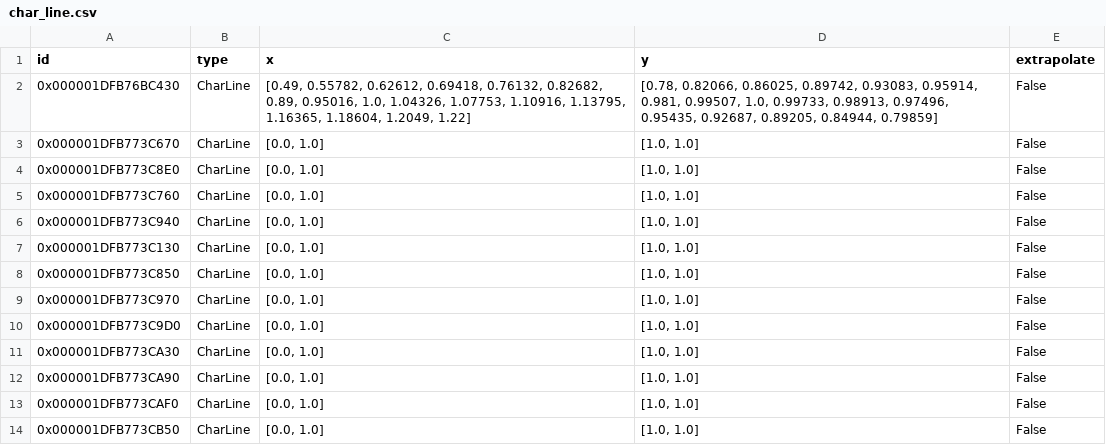
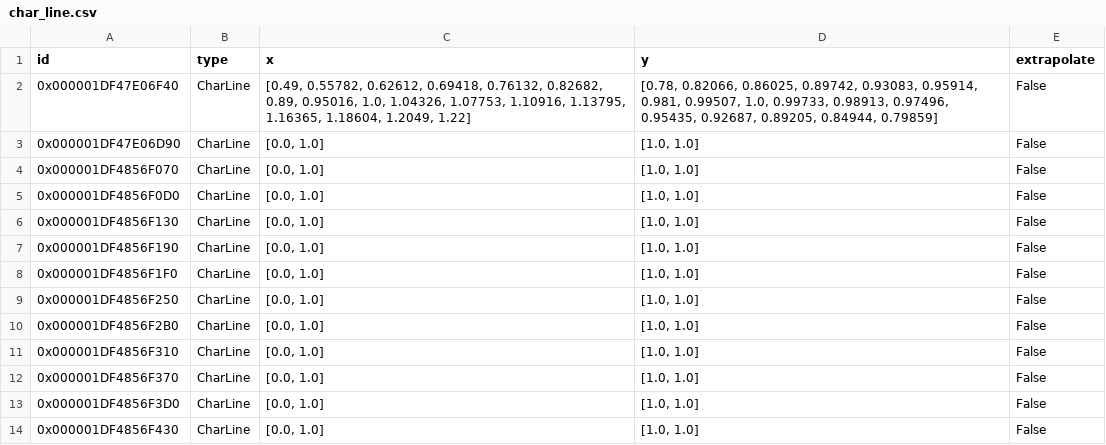
Before and after one commit to hamzaable/Modelling-of-Solar-Roof-Tiles, a CSV file: sdp/components/char_line.csv, drawn as a sheet.

```diff
--- a/sdp/components/char_line.csv
+++ b/sdp/components/char_line.csv
@@ -1,14 +1,14 @@
 id;type;x;y;extrapolate
-0x000001DFB76BC430;CharLine;[0.49, 0.55782, 0.62612, 0.69418, 0.76132, 0.82682, 0.89, 0.95016, 1.0, 1.04326, 1.07753, 1.10916, 1.13795, 1.16365, 1.18604, 1.2049, 1.22];[0.78, 0.82066, 0.86025, 0.89742, 0.93083, 0.95914, 0.981, 0.99507, 1.0, 0.99733, 0.98913, 0.97496, 0.95435, 0.92687, 0.89205, 0.84944, 0.79859];False
-0x000001DFB773C670;CharLine;[0.0, 1.0];[1.0, 1.0];False
-0x000001DFB773C8E0;CharLine;[0.0, 1.0];[1.0, 1.0];False
-0x000001DFB773C760;CharLine;[0.0, 1.0];[1.0, 1.0];False
-0x000001DFB773C940;CharLine;[0.0, 1.0];[1.0, 1.0];False
-0x000001DFB773C130;CharLine;[0.0, 1.0];[1.0, 1.0];False
-0x000001DFB773C850;CharLine;[0.0, 1.0];[1.0, 1.0];False
-0x000001DFB773C970;CharLine;[0.0, 1.0];[1.0, 1.0];False
-0x000001DFB773C9D0;CharLine;[0.0, 1.0];[1.0, 1.0];False
-0x000001DFB773CA30;CharLine;[0.0, 1.0];[1.0, 1.0];False
-0x000001DFB773CA90;CharLine;[0.0, 1.0];[1.0, 1.0];False
-0x000001DFB773CAF0;CharLine;[0.0, 1.0];[1.0, 1.0];False
-0x000001DFB773CB50;CharLine;[0.0, 1.0];[1.0, 1.0];False
+0x000001DF47E06F40;CharLine;[0.49, 0.55782, 0.62612, 0.69418, 0.76132, 0.82682, 0.89, 0.95016, 1.0, 1.04326, 1.07753, 1.10916, 1.13795, 1.16365, 1.18604, 1.2049, 1.22];[0.78, 0.82066, 0.86025, 0.89742, 0.93083, 0.95914, 0.981, 0.99507, 1.0, 0.99733, 0.98913, 0.97496, 0.95435, 0.92687, 0.89205, 0.84944, 0.79859];False
+0x000001DF47E06D90;CharLine;[0.0, 1.0];[1.0, 1.0];False
+0x000001DF4856F070;CharLine;[0.0, 1.0];[1.0, 1.0];False
+0x000001DF4856F0D0;CharLine;[0.0, 1.0];[1.0, 1.0];False
+0x000001DF4856F130;CharLine;[0.0, 1.0];[1.0, 1.0];False
+0x000001DF4856F190;CharLine;[0.0, 1.0];[1.0, 1.0];False
+0x000001DF4856F1F0;CharLine;[0.0, 1.0];[1.0, 1.0];False
+0x000001DF4856F250;CharLine;[0.0, 1.0];[1.0, 1.0];False
+0x000001DF4856F2B0;CharLine;[0.0, 1.0];[1.0, 1.0];False
+0x000001DF4856F310;CharLine;[0.0, 1.0];[1.0, 1.0];False
+0x000001DF4856F370;CharLine;[0.0, 1.0];[1.0, 1.0];False
+0x000001DF4856F3D0;CharLine;[0.0, 1.0];[1.0, 1.0];False
+0x000001DF4856F430;CharLine;[0.0, 1.0];[1.0, 1.0];False
```
Also changed, not shown: sdp/components/Compressor.csv, sdp/components/SolarCollector.csv, 4 other files.
